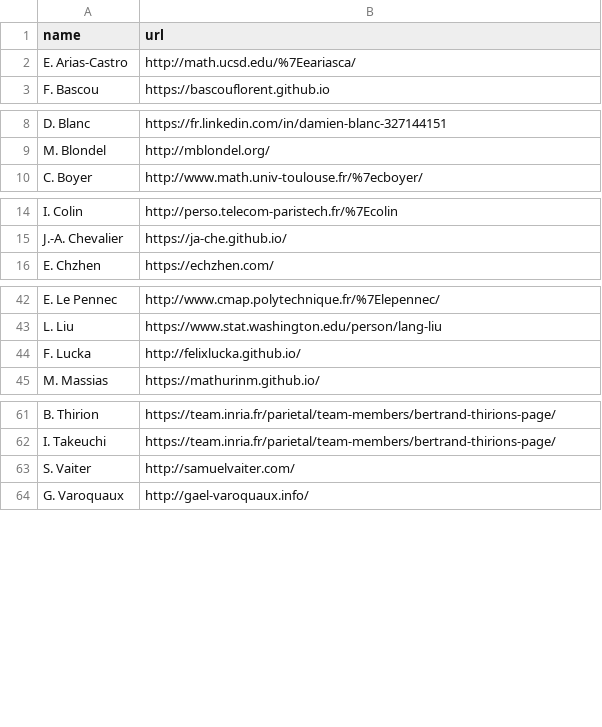
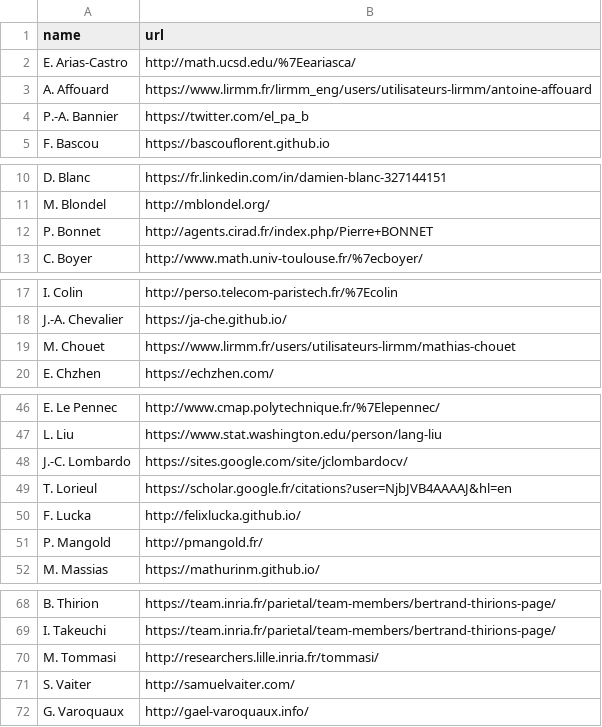
Before and after one commit to josephsalmon/agramfort.github.io, a CSV file: data/coauthors_url.csv, drawn as a sheet; only a part is shown, gaps mark what is left out; the diff covers the shown part only; the diff names each change by its address in the sheet, - before the commit and + after, or states it on an @@ line.

```diff
--- a/data/coauthors_url.csv
+++ b/data/coauthors_url.csv
+row 3: A. Affouard | https://www.lirmm.fr/lirmm_eng/users/utilisateurs-lirmm/antoine-affouard
+row 4: P.-A. Bannier | https://twitter.com/el_pa_b
+row 12: P. Bonnet | http://agents.cirad.fr/index.php/Pierre+BONNET
+row 19: M. Chouet | https://www.lirmm.fr/users/utilisateurs-lirmm/mathias-chouet
+row 48: J.-C. Lombardo | https://sites.google.com/site/jclombardocv/
+row 49: T. Lorieul | https://scholar.google.fr/citations?user=NjbJVB4AAAAJ&hl=en
+row 51: P. Mangold | http://pmangold.fr/
+row 70: M. Tommasi | http://researchers.lille.inria.fr/tommasi/
```
Also changed, not shown: 1 edited cell elsewhere in this file, 7 other files.
